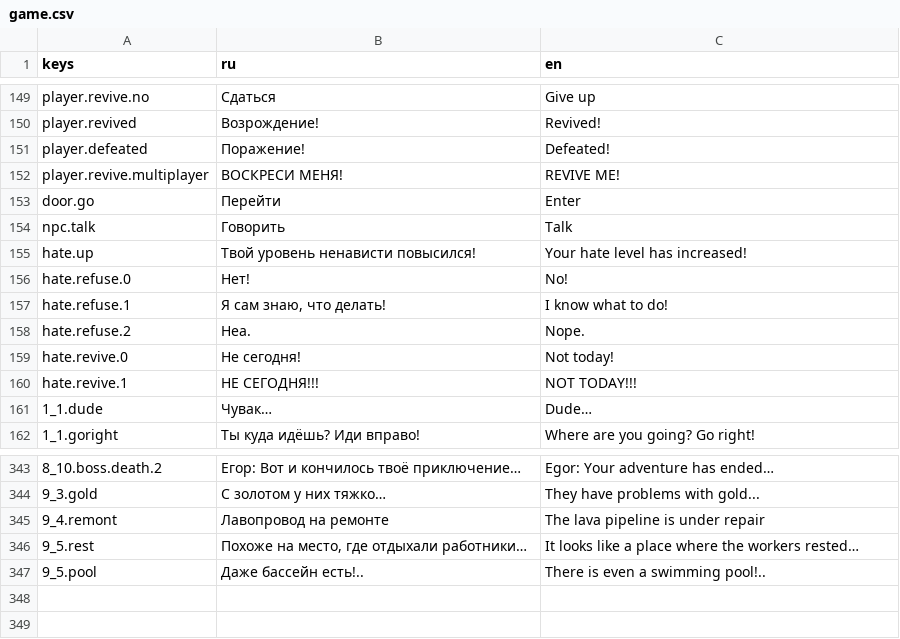
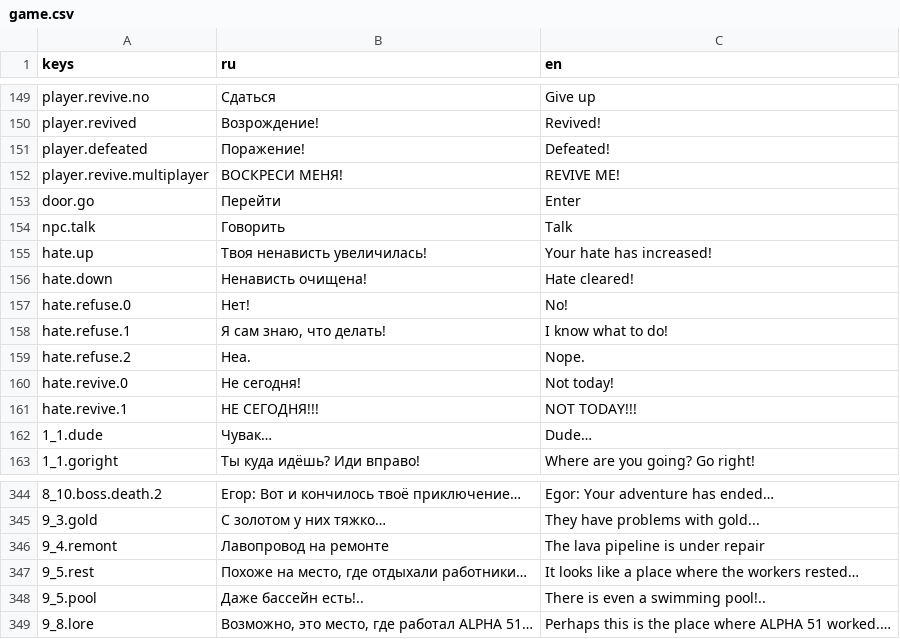
Before and after one commit to Diamond-Studio-GAMES/alpha-platformer2, a CSV file: misc/translations/game.csv, drawn as a sheet; only a part is shown, gaps mark what is left out; the diff names each change by its address in the sheet, - before the commit and + after, or states it on an @@ line.

```diff
--- a/misc/translations/game.csv
+++ b/misc/translations/game.csv
-B155 (ru): Твой уровень ненависти повысился!
+B155 (ru): Твоя ненависть увеличилась!
-C155 (en): Your hate level has increased!
+C155 (en): Your hate has increased!
+row 156: hate.down | Ненависть очищена! | Hate cleared!
+row 349: 9_8.lore | Возможно, это место, где работал ALPHA 51… | Perhaps this is the place where ALPHA 51 worked.…
```
Also changed, not shown: 5 other files.
